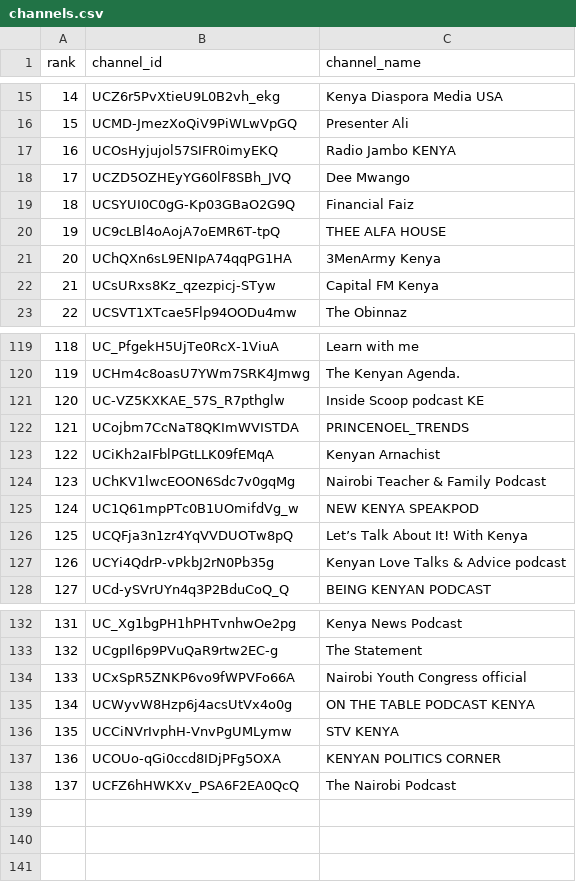
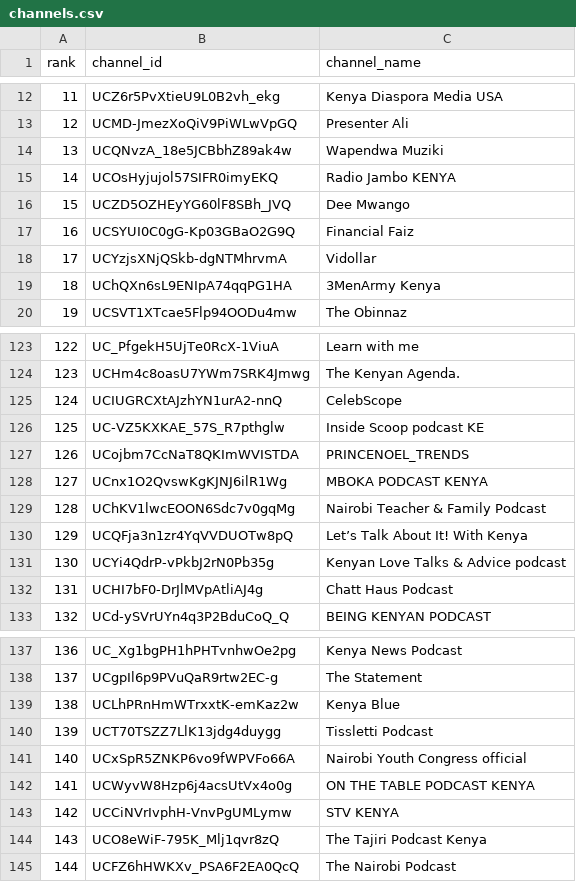
Before and after one commit to stmonitoring2/ke-top500, a CSV file: channels.csv, drawn as a sheet; only a part is shown, gaps mark what is left out; removed rows and columns are numbered as before the commit, all else as after; the diff covers the shown part only; the diff names each change by its address in the sheet, - before the commit and + after, or states it on an @@ line.

```diff
--- a/channels.csv
+++ b/channels.csv
@@ column A (rank) renumbered from row 5 down @@
+row 14: 13 | UCQNvzA_18e5JCBbhZ89ak4w | Wapendwa Muziki
-row 20: 19 | UC9cLBl4oAojA7oEMR6T-tpQ | THEE ALFA HOUSE
+row 18: 17 | UCYzjsXNjQSkb-dgNTMhrvmA | Vidollar
-row 22: 21 | UCsURxs8Kz_qzezpicj-STyw | Capital FM Kenya
+row 125: 124 | UCIUGRCXtAJzhYN1urA2-nnQ | CelebScope
-row 123: 122 | UCiKh2aIFblPGtLLK09fEMqA | Kenyan Arnachist
+row 128: 127 | UCnx1O2QvswKgKJNJ6ilR1Wg | MBOKA PODCAST KENYA
-row 125: 124 | UC1Q61mpPTc0B1UOmifdVg_w | NEW KENYA SPEAKPOD
+row 132: 131 | UCHI7bF0-DrJlMVpAtliAJ4g | Chatt Haus Podcast
+row 139: 138 | UCLhPRnHmWTrxxtK-emKaz2w | Kenya Blue
+row 140: 139 | UCT70TSZZ7LlK13jdg4duygg | Tissletti Podcast
-row 137: 136 | UCOUo-qGi0ccd8IDjPFg5OXA | KENYAN POLITICS CORNER
+row 144: 143 | UCO8eWiF-795K_Mlj1qvr8zQ | The Tajiri Podcast Kenya
```
Also changed, not shown: 23 added rows and 19 removed rows elsewhere in this file, public/top500_ranked.csv, 1 other file.
